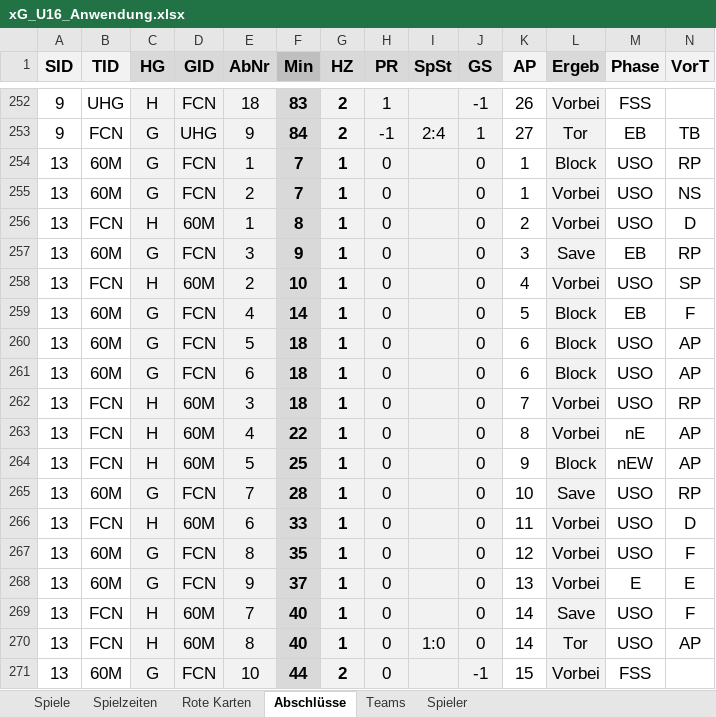
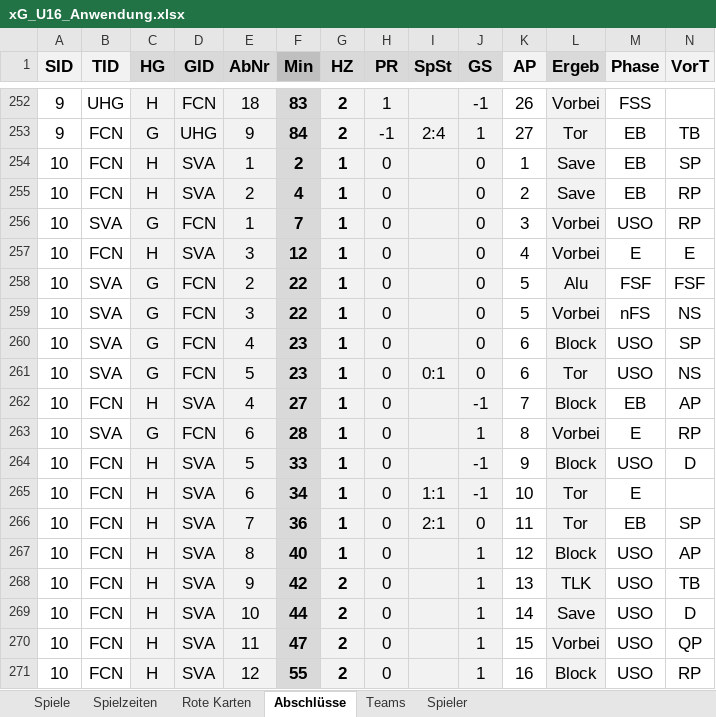
Before and after one commit to BB14official/xG_U16, an Excel workbook: xG_U16_Anwendung.xlsx, sheet Abschlüsse, drawn as a sheet; only a part is shown, gaps mark what is left out; the shorter side is filled out with more unchanged rows; values as stored, in another font and other column widths than the file's, no borders; conditional formats and table styles not drawn; rows hold the shown columns only; the diff covers the shown part only; the diff names each change by its address in the sheet, - before the commit and + after, or states it on an @@ line.

```diff
--- a/xG_U16_Anwendung.xlsx (sheet Abschlüsse)
+++ b/xG_U16_Anwendung.xlsx (sheet Abschlüsse)
+row 254: 10 | FCN | H | SVA | 1 | 2 | 1 | 0 |  | 0 | 1 | Save | EB | SP
+row 255: 10 | FCN | H | SVA | 2 | 4 | 1 | 0 |  | 0 | 2 | Save | EB | RP
+row 256: 10 | SVA | G | FCN | 1 | 7 | 1 | 0 |  | 0 | 3 | Vorbei | USO | RP
+row 257: 10 | FCN | H | SVA | 3 | 12 | 1 | 0 |  | 0 | 4 | Vorbei | E | E
+row 258: 10 | SVA | G | FCN | 2 | 22 | 1 | 0 |  | 0 | 5 | Alu | FSF | FSF
+row 259: 10 | SVA | G | FCN | 3 | 22 | 1 | 0 |  | 0 | 5 | Vorbei | nFS | NS
+row 260: 10 | SVA | G | FCN | 4 | 23 | 1 | 0 |  | 0 | 6 | Block | USO | SP
+row 261: 10 | SVA | G | FCN | 5 | 23 | 1 | 0 | 0:1 | 0 | 6 | Tor | USO | NS
+row 262: 10 | FCN | H | SVA | 4 | 27 | 1 | 0 |  | -1 | 7 | Block | EB | AP
+row 263: 10 | SVA | G | FCN | 6 | 28 | 1 | 0 |  | 1 | 8 | Vorbei | E | RP
+row 264: 10 | FCN | H | SVA | 5 | 33 | 1 | 0 |  | -1 | 9 | Block | USO | D
+row 265: 10 | FCN | H | SVA | 6 | 34 | 1 | 0 | 1:1 | -1 | 10 | Tor | E
+row 266: 10 | FCN | H | SVA | 7 | 36 | 1 | 0 | 2:1 | 0 | 11 | Tor | EB | SP
+row 267: 10 | FCN | H | SVA | 8 | 40 | 1 | 0 |  | 1 | 12 | Block | USO | AP
+row 268: 10 | FCN | H | SVA | 9 | 42 | 2 | 0 |  | 1 | 13 | TLK | USO | TB
+row 269: 10 | FCN | H | SVA | 10 | 44 | 2 | 0 |  | 1 | 14 | Save | USO | D
+row 270: 10 | FCN | H | SVA | 11 | 47 | 2 | 0 |  | 1 | 15 | Vorbei | USO | QP
+row 271: 10 | FCN | H | SVA | 12 | 55 | 2 | 0 |  | 1 | 16 | Block | USO | RP
```
Also changed, not shown: 7 added rows and 6 edited cells elsewhere in this sheet, sheet Spiele, 2 other files.
